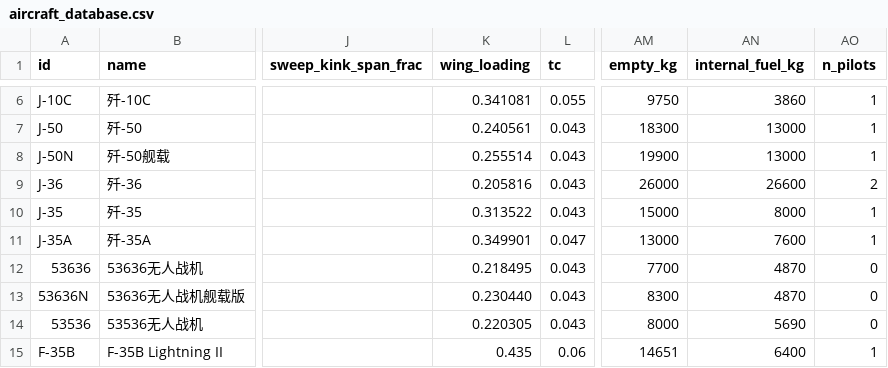
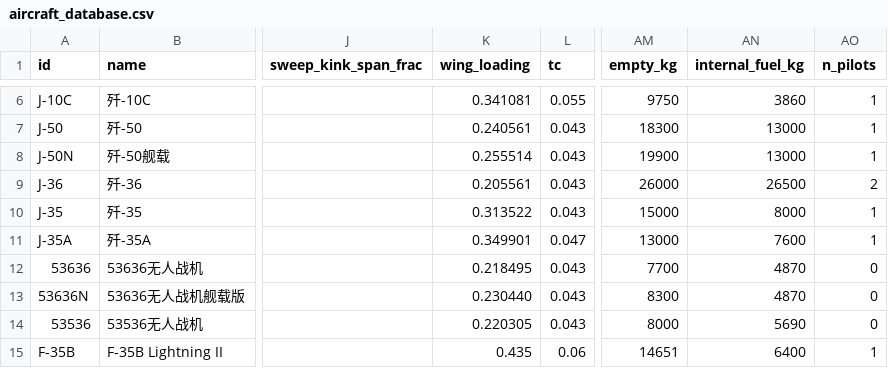
Before and after one commit to xtxsinan-lgtm/military_simulators, a CSV file: data/aircraft_database.csv, drawn as a sheet; only a part is shown, gaps mark what is left out; the diff names each change by its address in the sheet, - before the commit and + after, or states it on an @@ line.

```diff
--- a/data/aircraft_database.csv
+++ b/data/aircraft_database.csv
-K9 (wing_loading): 0.205816
+K9 (wing_loading): 0.205561
-AN9 (internal_fuel_kg): 26600
+AN9 (internal_fuel_kg): 26500
```
Also changed, not shown: 7 other files.
